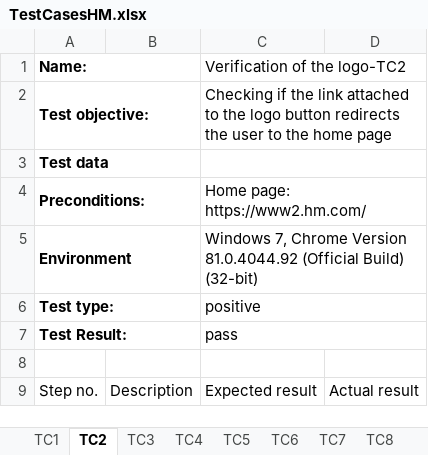
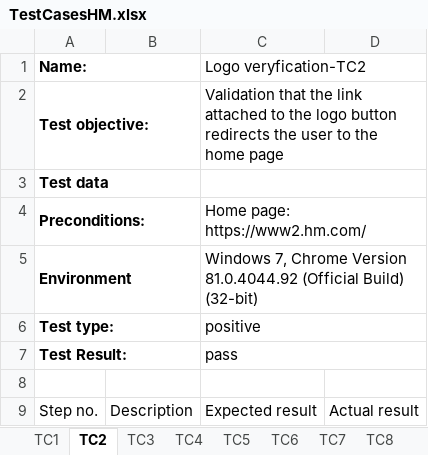
Before and after one commit to GLiniewicz/Ecommerce, an Excel workbook: TestCasesHM.xlsx, sheet TC2, drawn as a sheet; only a part is shown; values as stored, in another font and other column widths than the file's, no borders; the diff names each change by its address in the sheet, - before the commit and + after, or states it on an @@ line.

```diff
--- a/TestCasesHM.xlsx (sheet TC2)
+++ b/TestCasesHM.xlsx (sheet TC2)
-C1: Verification of the logo-TC2
+C1: Logo veryfication-TC2
-C2 (Logo veryfication-TC2): Checking if the link…
+C2 (Logo veryfication-TC2): Validation that the link…
```
Also changed, not shown: sheet TC6, sheet TC7, sheet TC1, sheet TC8, sheet TC5, sheet TC3, 1 more sheet, 17 other files.
